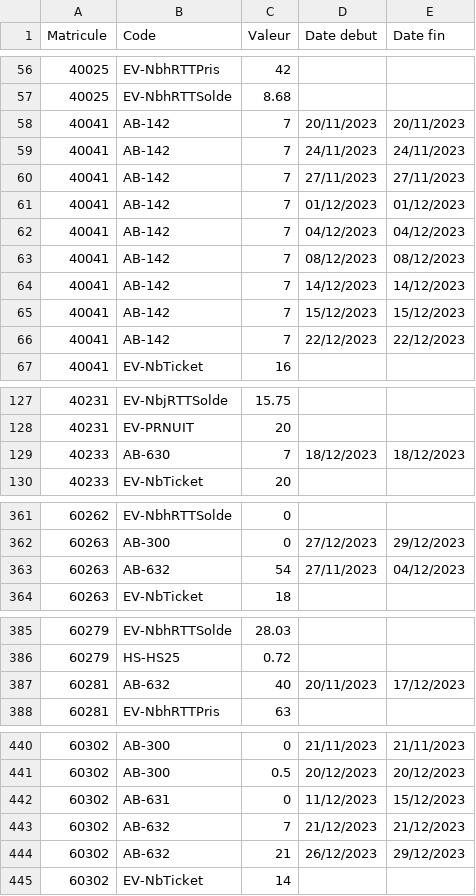
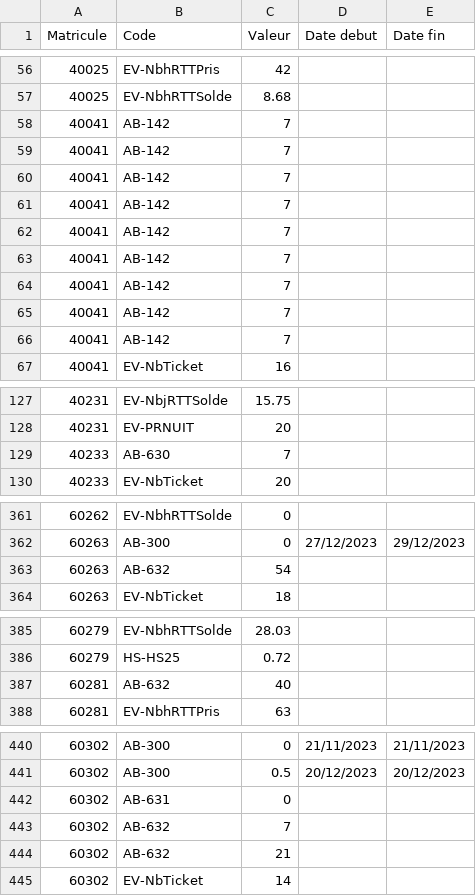
Before and after one commit to societe-inpact/inpactplus_back, a CSV file: storage/csv/ME_03042024.csv, drawn as a sheet; only a part is shown, gaps mark what is left out; the diff covers the shown part only.

```diff
--- a/storage/csv/ME_03042024.csv
+++ b/storage/csv/ME_03042024.csv
@@ -57,11 +57,11 @@ Matricule;Code;Valeur;"Date debut";"Date fin"
 40025;EV-NbhRTTSolde;8.68;;
-40041;AB-142;7;20/11/2023;20/11/2023
-40041;AB-142;7;24/11/2023;24/11/2023
-40041;AB-142;7;27/11/2023;27/11/2023
-40041;AB-142;7;01/12/2023;01/12/2023
-40041;AB-142;7;04/12/2023;04/12/2023
-40041;AB-142;7;08/12/2023;08/12/2023
-40041;AB-142;7;14/12/2023;14/12/2023
-40041;AB-142;7;15/12/2023;15/12/2023
-40041;AB-142;7;22/12/2023;22/12/2023
+40041;AB-142;7;;
+40041;AB-142;7;;
+40041;AB-142;7;;
+40041;AB-142;7;;
+40041;AB-142;7;;
+40041;AB-142;7;;
+40041;AB-142;7;;
+40041;AB-142;7;;
+40041;AB-142;7;;
 40041;EV-NbTicket;16;;
@@ -128,3 +128,3 @@ Matricule;Code;Valeur;"Date debut";"Date fin"
 40231;EV-PRNUIT;20;;
-40233;AB-630;7;18/12/2023;18/12/2023
+40233;AB-630;7;;
 40233;EV-NbTicket;20;;
@@ -362,3 +362,3 @@ Matricule;Code;Valeur;"Date debut";"Date fin"
 60263;AB-300;0;27/12/2023;29/12/2023
-60263;AB-632;54;27/11/2023;04/12/2023
+60263;AB-632;54;;
 60263;EV-NbTicket;18;;
@@ -386,3 +386,3 @@ Matricule;Code;Valeur;"Date debut";"Date fin"
 60279;HS-HS25;0.72;;
-60281;AB-632;40;20/11/2023;17/12/2023
+60281;AB-632;40;;
 60281;EV-NbhRTTPris;63;;
@@ -441,5 +441,5 @@ Matricule;Code;Valeur;"Date debut";"Date fin"
 60302;AB-300;0.5;20/12/2023;20/12/2023
-60302;AB-631;0;11/12/2023;15/12/2023
-60302;AB-632;7;21/12/2023;21/12/2023
-60302;AB-632;21;26/12/2023;29/12/2023
+60302;AB-631;0;;
+60302;AB-632;7;;
+60302;AB-632;21;;
 60302;EV-NbTicket;14;;
```
Also changed, not shown: 30 edited cells elsewhere in this file, 27 other files.
